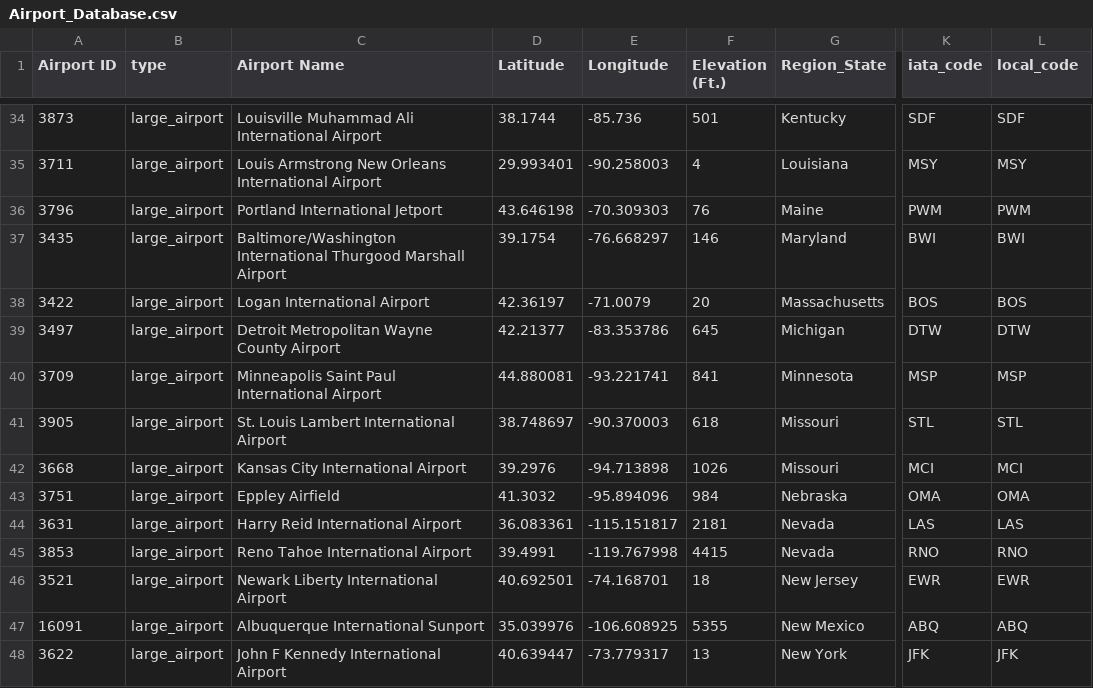
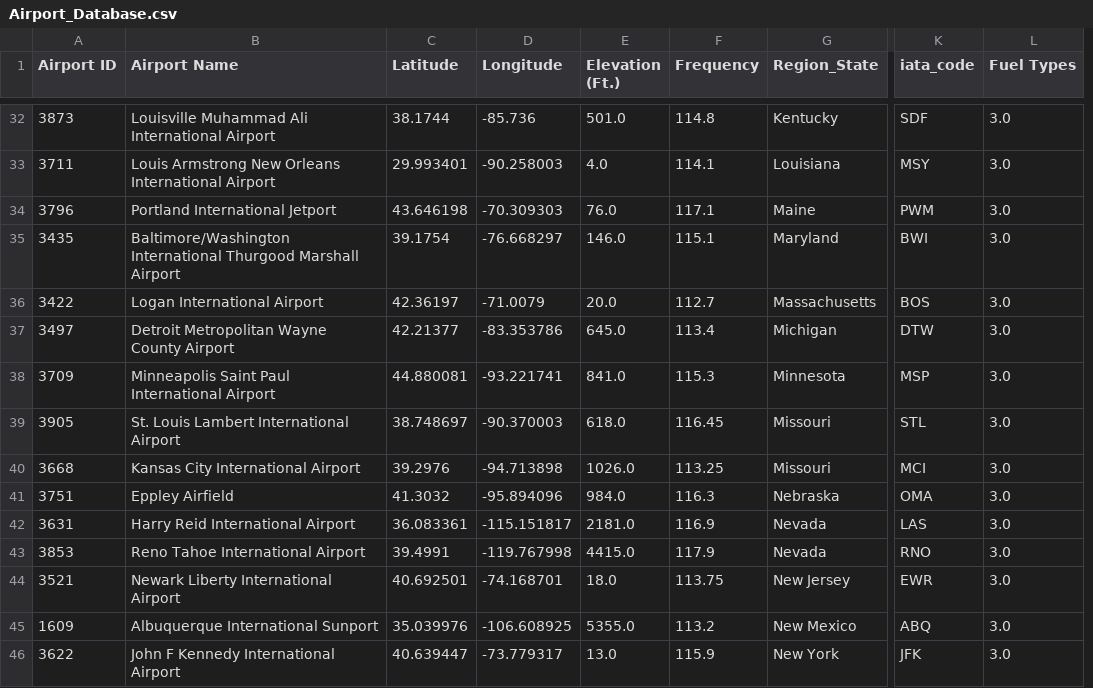
Before and after one commit to edgarg7/CSCI-360-Software-Development-Project, a CSV file: Airport_Database.csv, drawn as a sheet; only a part is shown, gaps mark what is left out; removed rows and columns are numbered as before the commit, all else as after; the diff covers the shown part only; the diff names each change by its address in the sheet, - before the commit and + after, or states it on an @@ line.

Commit message:
Updated AirportManager for new airport database.

```diff
--- a/Airport_Database.csv
+++ b/Airport_Database.csv
-column B (type), rows 34-48: all large_airport
+column F (Frequency), rows 32-46: 114.8 | 114.1 | 117.1 | 115.1 | 112.7 | 113.4 | 115.3 | 116.45 | 113.25 | 116.3 | 116.9 | 117.9 | 113.75 | 113.2 | 115.9
-L1: local_code
+L1: Fuel Types
-E32 (Elevation (Ft.)): 501
+E32 (Elevation (Ft.)): 501.0
-L32 (Fuel Types): SDF
+L32 (Fuel Types): 3.0
-E33 (Elevation (Ft.)): 4
+E33 (Elevation (Ft.)): 4.0
-L33 (Fuel Types): MSY
+L33 (Fuel Types): 3.0
-E34 (Elevation (Ft.)): 76
+E34 (Elevation (Ft.)): 76.0
-L34 (Fuel Types): PWM
+L34 (Fuel Types): 3.0
-E35 (Elevation (Ft.)): 146
+E35 (Elevation (Ft.)): 146.0
-L35 (Fuel Types): BWI
+L35 (Fuel Types): 3.0
-E36 (Elevation (Ft.)): 20
+E36 (Elevation (Ft.)): 20.0
-L36 (Fuel Types): BOS
+L36 (Fuel Types): 3.0
-E37 (Elevation (Ft.)): 645
+E37 (Elevation (Ft.)): 645.0
-L37 (Fuel Types): DTW
+L37 (Fuel Types): 3.0
-E38 (Elevation (Ft.)): 841
+E38 (Elevation (Ft.)): 841.0
-L38 (Fuel Types): MSP
+L38 (Fuel Types): 3.0
-E39 (Elevation (Ft.)): 618
+E39 (Elevation (Ft.)): 618.0
-L39 (Fuel Types): STL
+L39 (Fuel Types): 3.0
-E40 (Elevation (Ft.)): 1026
+E40 (Elevation (Ft.)): 1026.0
-L40 (Fuel Types): MCI
+L40 (Fuel Types): 3.0
-E41 (Elevation (Ft.)): 984
+E41 (Elevation (Ft.)): 984.0
-L41 (Fuel Types): OMA
+L41 (Fuel Types): 3.0
-E42 (Elevation (Ft.)): 2181
+E42 (Elevation (Ft.)): 2181.0
-L42 (Fuel Types): LAS
+L42 (Fuel Types): 3.0
-E43 (Elevation (Ft.)): 4415
+E43 (Elevation (Ft.)): 4415.0
-L43 (Fuel Types): RNO
+L43 (Fuel Types): 3.0
-E44 (Elevation (Ft.)): 18
+E44 (Elevation (Ft.)): 18.0
-L44 (Fuel Types): EWR
+L44 (Fuel Types): 3.0
-A45 (Airport ID): 16091
+A45 (Airport ID): 1609
-E45 (Elevation (Ft.)): 5355
+E45 (Elevation (Ft.)): 5355.0
-L45 (Fuel Types): ABQ
+L45 (Fuel Types): 3.0
-E46 (Elevation (Ft.)): 13
+E46 (Elevation (Ft.)): 13.0
-L46 (Fuel Types): JFK
+L46 (Fuel Types): 3.0
```
Also changed, not shown: 1 added row, 2 removed rows and 111 edited cells elsewhere in this file, 4 other files.
